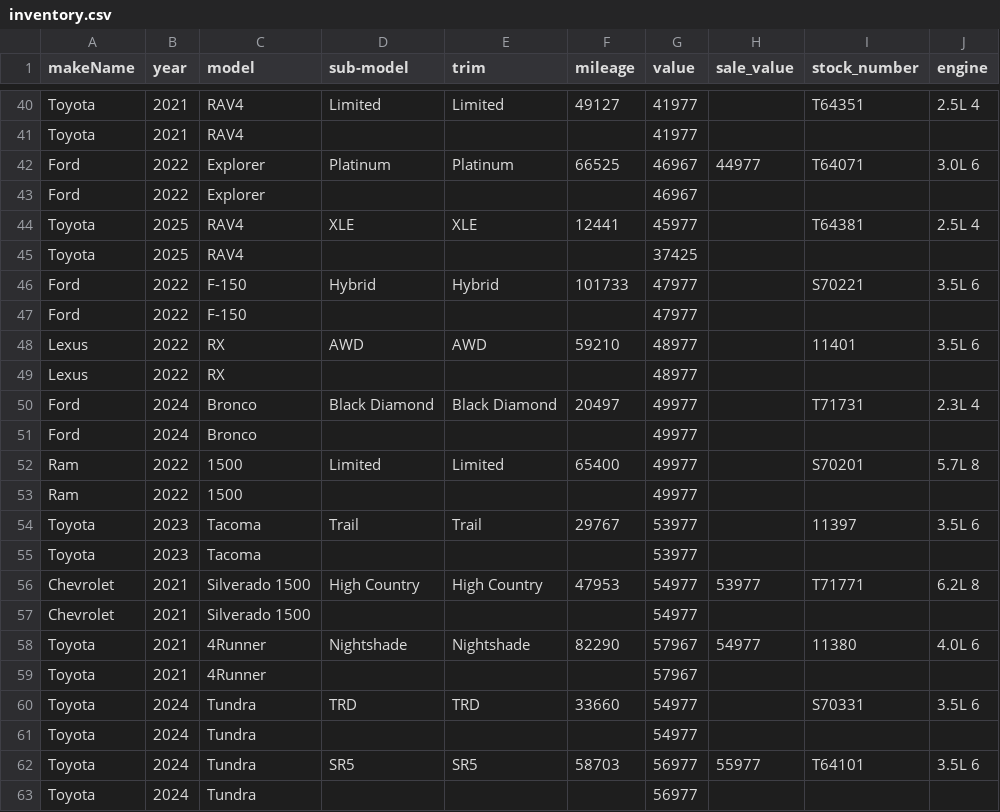
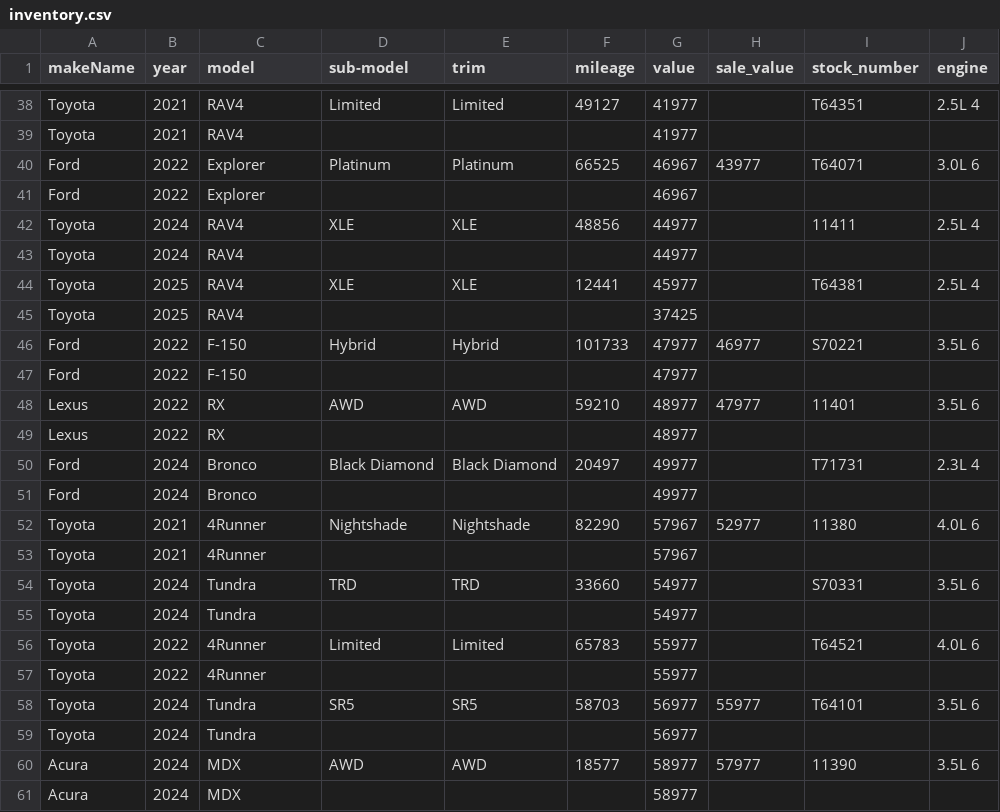
Before and after one commit to monilp28/RDTPDF, a CSV file: public/data/inventory.csv, drawn as a sheet; only a part is shown, gaps mark what is left out; the shorter side is filled out with more unchanged rows; the diff covers the shown part only.

```diff
--- a/public/data/inventory.csv
+++ b/public/data/inventory.csv
@@ -41,9 +39,11 @@ Toyota,2021,RAV4,Limited,Limited,49127,41977,,T64351,2.5L 4
 Toyota,2021,RAV4,,,,41977,,,
-Ford,2022,Explorer,Platinum,Platinum,66525,46967,44977,T64071,3.0L 6
+Ford,2022,Explorer,Platinum,Platinum,66525,46967,43977,T64071,3.0L 6
 Ford,2022,Explorer,,,,46967,,,
+Toyota,2024,RAV4,XLE,XLE,48856,44977,,11411,2.5L 4
+Toyota,2024,RAV4,,,,44977,,,
 Toyota,2025,RAV4,XLE,XLE,12441,45977,,T64381,2.5L 4
 Toyota,2025,RAV4,,,,37425,,,
-Ford,2022,F-150,Hybrid,Hybrid,101733,47977,,S70221,3.5L 6
+Ford,2022,F-150,Hybrid,Hybrid,101733,47977,46977,S70221,3.5L 6
 Ford,2022,F-150,,,,47977,,,
-Lexus,2022,RX,AWD,AWD,59210,48977,,11401,3.5L 6
+Lexus,2022,RX,AWD,AWD,59210,48977,47977,11401,3.5L 6
 Lexus,2022,RX,,,,48977,,,
@@ -51,9 +51,3 @@ Ford,2024,Bronco,Black Diamond,Black Diamond,20497,49977,,T71731,2.3L 4
 Ford,2024,Bronco,,,,49977,,,
-Ram,2022,1500,Limited,Limited,65400,49977,,S70201,5.7L 8
-Ram,2022,1500,,,,49977,,,
-Toyota,2023,Tacoma,Trail,Trail,29767,53977,,11397,3.5L 6
-Toyota,2023,Tacoma,,,,53977,,,
-Chevrolet,2021,Silverado 1500,High Country,High Country,47953,54977,53977,T71771,6.2L 8
-Chevrolet,2021,Silverado 1500,,,,54977,,,
-Toyota,2021,4Runner,Nightshade,Nightshade,82290,57967,54977,11380,4.0L 6
+Toyota,2021,4Runner,Nightshade,Nightshade,82290,57967,52977,11380,4.0L 6
 Toyota,2021,4Runner,,,,57967,,,
@@ -61,2 +55,4 @@ Toyota,2024,Tundra,TRD,TRD,33660,54977,,S70331,3.5L 6
 Toyota,2024,Tundra,,,,54977,,,
+Toyota,2022,4Runner,Limited,Limited,65783,55977,,T64521,4.0L 6
+Toyota,2022,4Runner,,,,55977,,,
 Toyota,2024,Tundra,SR5,SR5,58703,56977,55977,T64101,3.5L 6
```
Also changed, not shown: 2 added rows, 8 removed rows, 1 moved row and 4 edited cells elsewhere in this file.
